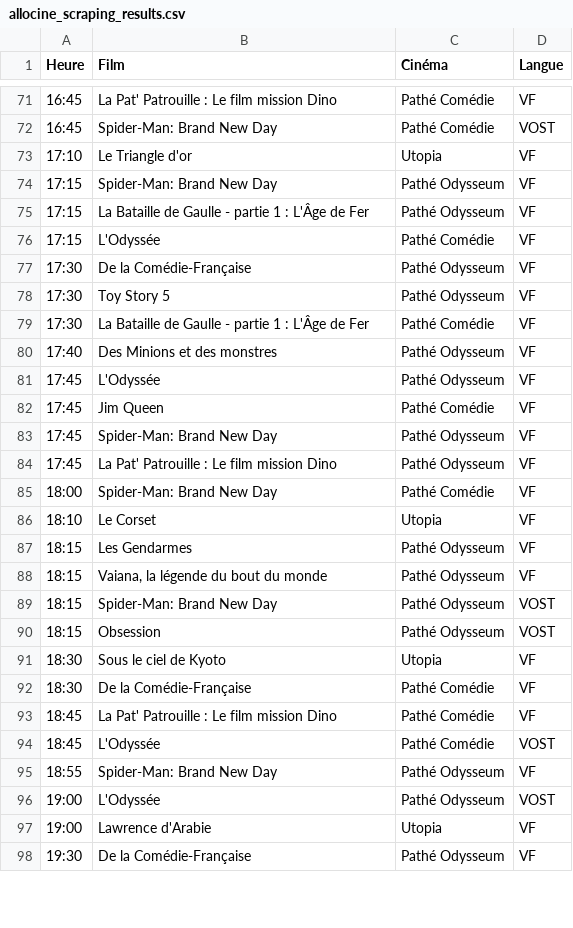
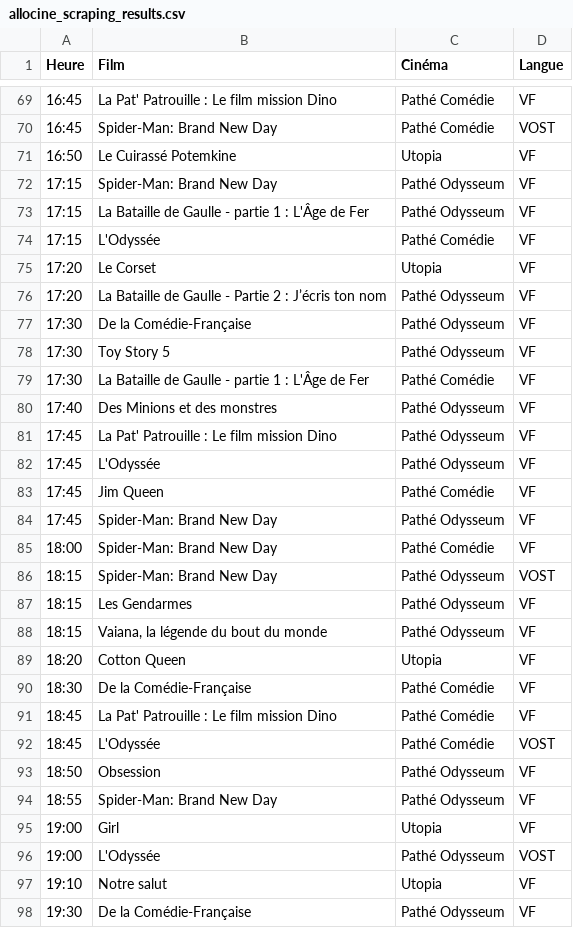
Before and after one commit to pgit34/mon-cine-montpellier, a CSV file: allocine_scraping_results.csv, drawn as a sheet; only a part is shown, gaps mark what is left out; the diff covers the shown part only.

```diff
--- a/allocine_scraping_results.csv
+++ b/allocine_scraping_results.csv
@@ -72,3 +70,3 @@ Heure,Film,Cinéma,Langue
 16:45,Spider-Man: Brand New Day,Pathé Comédie,VOST
-17:10,Le Triangle d'or,Utopia,VF
+16:50,Le Cuirassé Potemkine,Utopia,VF
 17:15,Spider-Man: Brand New Day,Pathé Odysseum,VF
@@ -76,2 +74,4 @@ Heure,Film,Cinéma,Langue
 17:15,L'Odyssée,Pathé Comédie,VF
+17:20,Le Corset,Utopia,VF
+17:20,La Bataille de Gaulle - Partie 2 : J’écris ton nom,Pathé Odysseum,VF
 17:30,De la Comédie-Française,Pathé Odysseum,VF
@@ -80,2 +80,3 @@ Heure,Film,Cinéma,Langue
 17:40,Des Minions et des monstres,Pathé Odysseum,VF
+17:45,La Pat' Patrouille : Le film mission Dino,Pathé Odysseum,VF
 17:45,L'Odyssée,Pathé Odysseum,VF
@@ -83,10 +84,7 @@ Heure,Film,Cinéma,Langue
 17:45,Spider-Man: Brand New Day,Pathé Odysseum,VF
-17:45,La Pat' Patrouille : Le film mission Dino,Pathé Odysseum,VF
 18:00,Spider-Man: Brand New Day,Pathé Comédie,VF
-18:10,Le Corset,Utopia,VF
+18:15,Spider-Man: Brand New Day,Pathé Odysseum,VOST
 18:15,Les Gendarmes,Pathé Odysseum,VF
 18:15,"Vaiana, la légende du bout du monde",Pathé Odysseum,VF
-18:15,Spider-Man: Brand New Day,Pathé Odysseum,VOST
-18:15,Obsession,Pathé Odysseum,VOST
-18:30,Sous le ciel de Kyoto,Utopia,VF
+18:20,Cotton Queen,Utopia,VF
 18:30,De la Comédie-Française,Pathé Comédie,VF
@@ -94,5 +92,7 @@ Heure,Film,Cinéma,Langue
 18:45,L'Odyssée,Pathé Comédie,VOST
+18:50,Obsession,Pathé Odysseum,VF
 18:55,Spider-Man: Brand New Day,Pathé Odysseum,VF
+19:00,Girl,Utopia,VF
 19:00,L'Odyssée,Pathé Odysseum,VOST
-19:00,Lawrence d'Arabie,Utopia,VF
+19:10,Notre salut,Utopia,VF
 19:30,De la Comédie-Française,Pathé Odysseum,VF
```
Also changed, not shown: 15 added rows, 16 removed rows, 20 moved rows and 19 edited cells elsewhere in this file.
